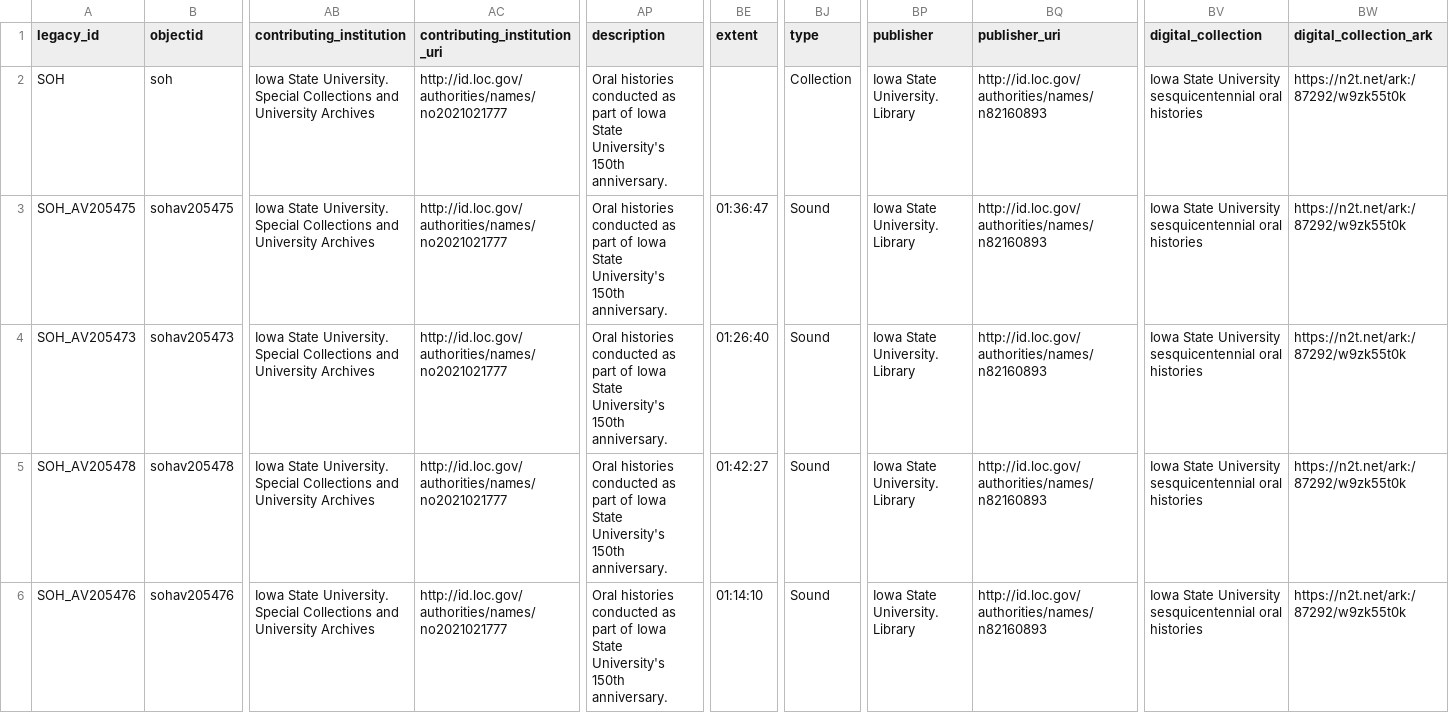
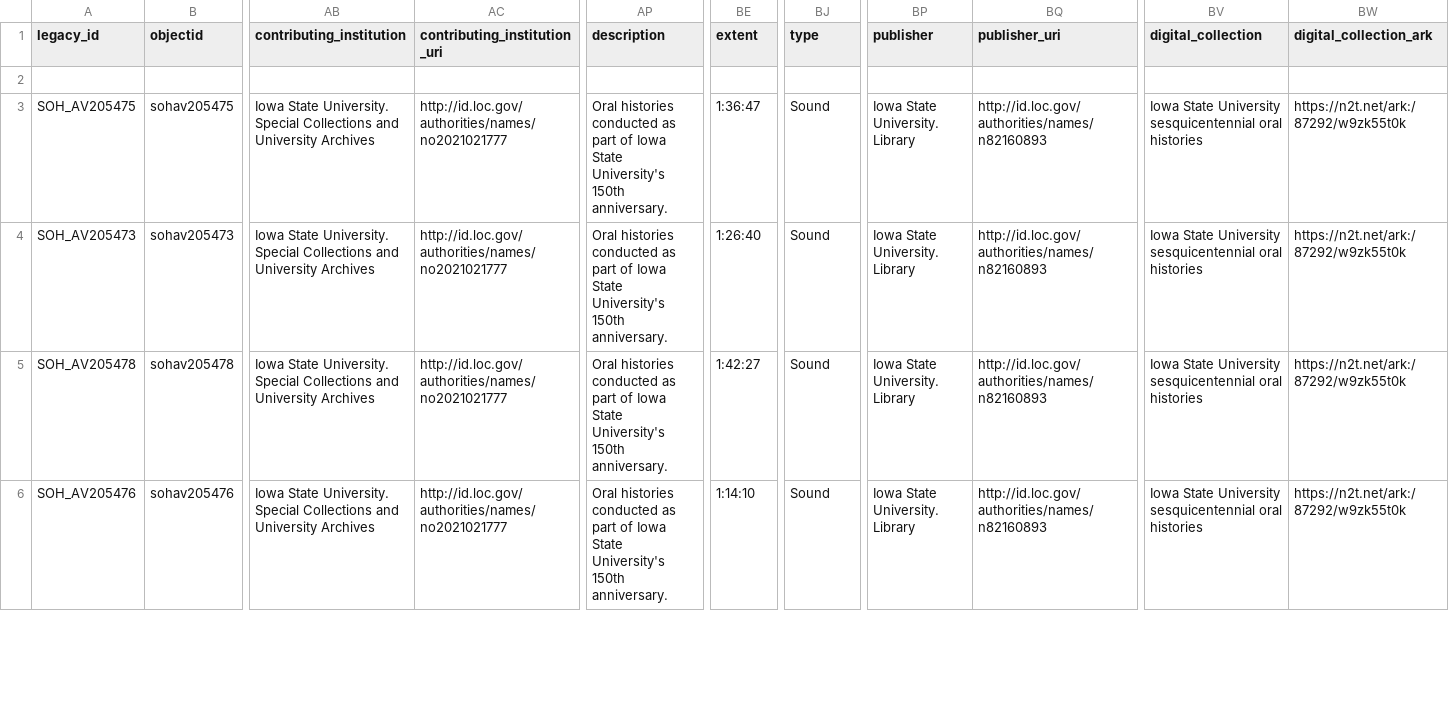
Before and after one commit to isu-digital/digital-collections-template, a CSV file: _data/soh-iiif.csv, drawn as a sheet; only a part is shown, gaps mark what is left out; rows hold the shown columns only; the diff covers the shown part only; the diff names each change by its address in the sheet, - before the commit and + after, or states it on an @@ line.

```diff
--- a/_data/soh-iiif.csv
+++ b/_data/soh-iiif.csv
-row 2: SOH | soh | Iowa State University. Special Collections and University Archives | http://id.loc.gov/authorities/names/no2021021777 | Oral histories conducted as part of Iowa State University's 150th anniversary. |  | Collection | Iowa State University. Library | http://id.loc.gov/authorities/names/n82160893 | Iowa State University sesquicentennial oral histories | https://n2t.net/ark:/87292/w9zk55t0k
+row 2: (empty)
-BE3 (extent): 01:36:47
+BE3 (extent): 1:36:47
-BE4 (extent): 01:26:40
+BE4 (extent): 1:26:40
-BE5 (extent): 01:42:27
+BE5 (extent): 1:42:27
-BE6 (extent): 01:14:10
+BE6 (extent): 1:14:10
```
Also changed, not shown: 15 edited cells elsewhere in this file, _data/soh.csv, 2 other files.
